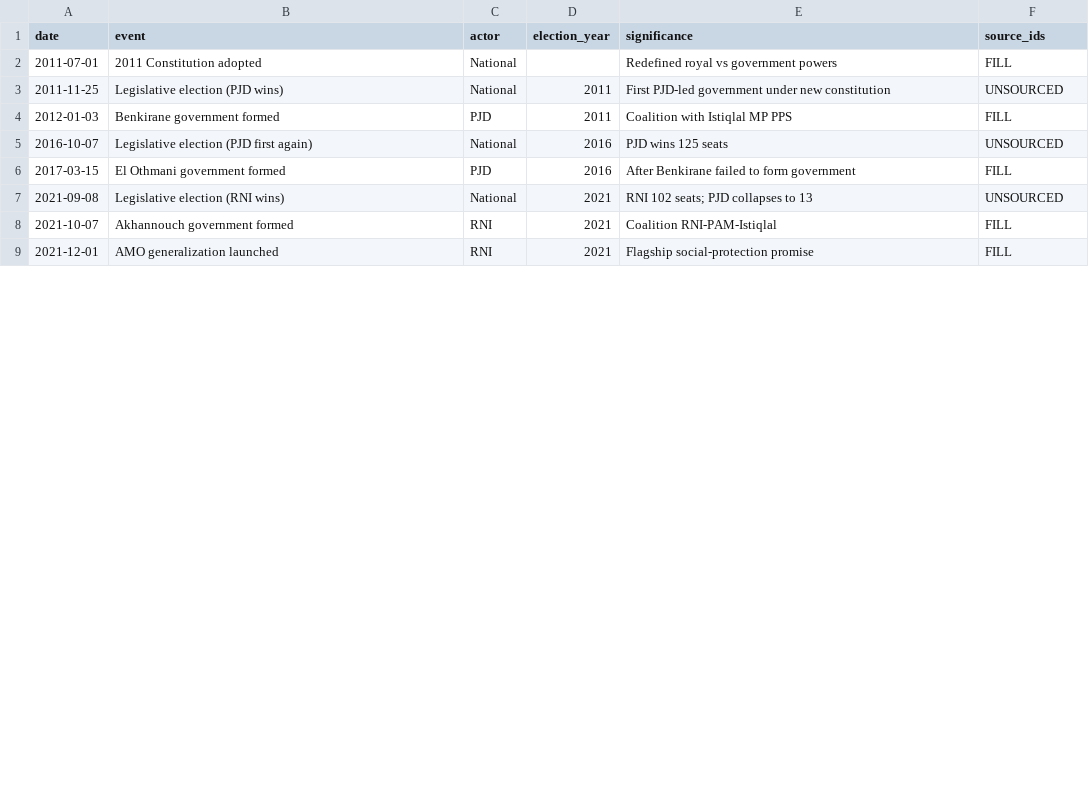
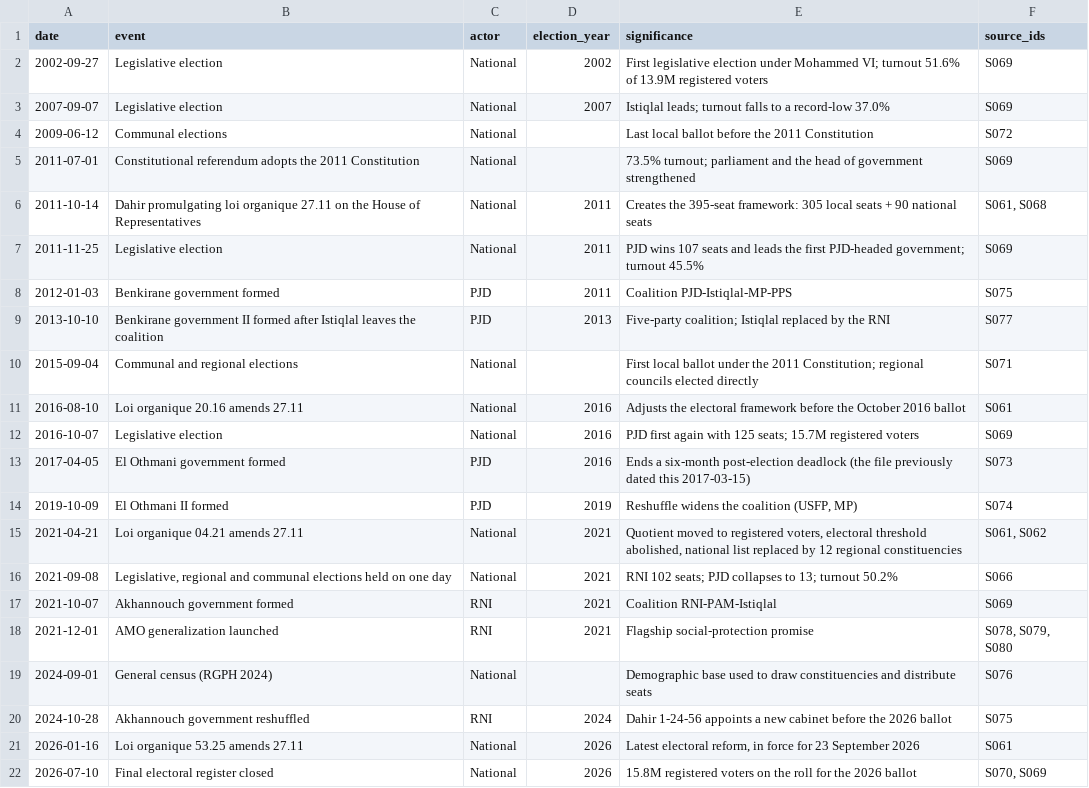
Before and after one commit to TheMakarov/electionSep23, a CSV file: data/timeline.csv, drawn as a sheet; only a part is shown; the diff covers the shown part only.

```diff
--- a/data/timeline.csv
+++ b/data/timeline.csv
@@ -1,9 +1,22 @@
 date,event,actor,election_year,significance,source_ids
-2011-07-01,2011 Constitution adopted,National,,Redefined royal vs government powers,FILL
-2011-11-25,Legislative election (PJD wins),National,2011,First PJD-led government under new constitution,UNSOURCED
-2012-01-03,Benkirane government formed,PJD,2011,Coalition with Istiqlal MP PPS,FILL
-2016-10-07,Legislative election (PJD first again),National,2016,PJD wins 125 seats,UNSOURCED
-2017-03-15,El Othmani government formed,PJD,2016,After Benkirane failed to form government,FILL
-2021-09-08,Legislative election (RNI wins),National,2021,RNI 102 seats; PJD collapses to 13,UNSOURCED
-2021-10-07,Akhannouch government formed,RNI,2021,Coalition RNI-PAM-Istiqlal,FILL
-2021-12-01,AMO generalization launched,RNI,2021,Flagship social-protection promise,FILL
+2002-09-27,Legislative election,National,2002,First legislative election under Mohammed VI; turnout 51.6% of 13.9M registered voters,S069
+2007-09-07,Legislative election,National,2007,Istiqlal leads; turnout falls to a record-low 37.0%,S069
+2009-06-12,Communal elections,National,,Last local ballot before the 2011 Constitution,S072
+2011-07-01,Constitutional referendum adopts the 2011 Constitution,National,,73.5% turnout; parliament and the head of government strengthened,S069
+2011-10-14,Dahir promulgating loi organique 27.11 on the House of Representatives,National,2011,Creates the 395-seat framework: 305 local seats + 90 national seats,"S061, S068"
+2011-11-25,Legislative election,National,2011,PJD wins 107 seats and leads the first PJD-headed government; turnout 45.5%,S069
+2012-01-03,Benkirane government formed,PJD,2011,Coalition PJD-Istiqlal-MP-PPS,S075
+2013-10-10,Benkirane government II formed after Istiqlal leaves the coalition,PJD,2013,Five-party coalition; Istiqlal replaced by the RNI,S077
+2015-09-04,Communal and regional elections,National,,First local ballot under the 2011 Constitution; regional councils elected directly,S071
+2016-08-10,Loi organique 20.16 amends 27.11,National,2016,Adjusts the electoral framework before the October 2016 ballot,S061
+2016-10-07,Legislative election,National,2016,PJD first again with 125 seats; 15.7M registered voters,S069
+2017-04-05,El Othmani government formed,PJD,2016,Ends a six-month post-election deadlock (the file previously dated this 2017-03-15),S073
+2019-10-09,El Othmani II formed,PJD,2019,"Reshuffle widens the coalition (USFP, MP)",S074
+2021-04-21,Loi organique 04.21 amends 27.11,National,2021,"Quotient moved to registered voters, electoral threshold abolished, national list replaced by 12 regional constituencies","S061, S062"
+2021-09-08,"Legislative, regional and communal elections held on one day",National,2021,RNI 102 seats; PJD collapses to 13; turnout 50.2%,S066
+2021-10-07,Akhannouch government formed,RNI,2021,Coalition RNI-PAM-Istiqlal,S069
+2021-12-01,AMO generalization launched,RNI,2021,Flagship social-protection promise,"S078, S079, S080"
+2024-09-01,General census (RGPH 2024),National,,Demographic base used to draw constituencies and distribute seats,S076
+2024-10-28,Akhannouch government reshuffled,RNI,2024,Dahir 1-24-56 appoints a new cabinet before the 2026 ballot,S075
+2026-01-16,Loi organique 53.25 amends 27.11,National,2026,"Latest electoral reform, in force for 23 September 2026",S061
+2026-07-10,Final electoral register closed,National,2026,15.8M registered voters on the roll for the 2026 ballot,"S070, S069"
```
Also changed, not shown: 3 added rows and 2 edited cells elsewhere in this file, data/elections.csv, data/parties.csv, 22 other files.
